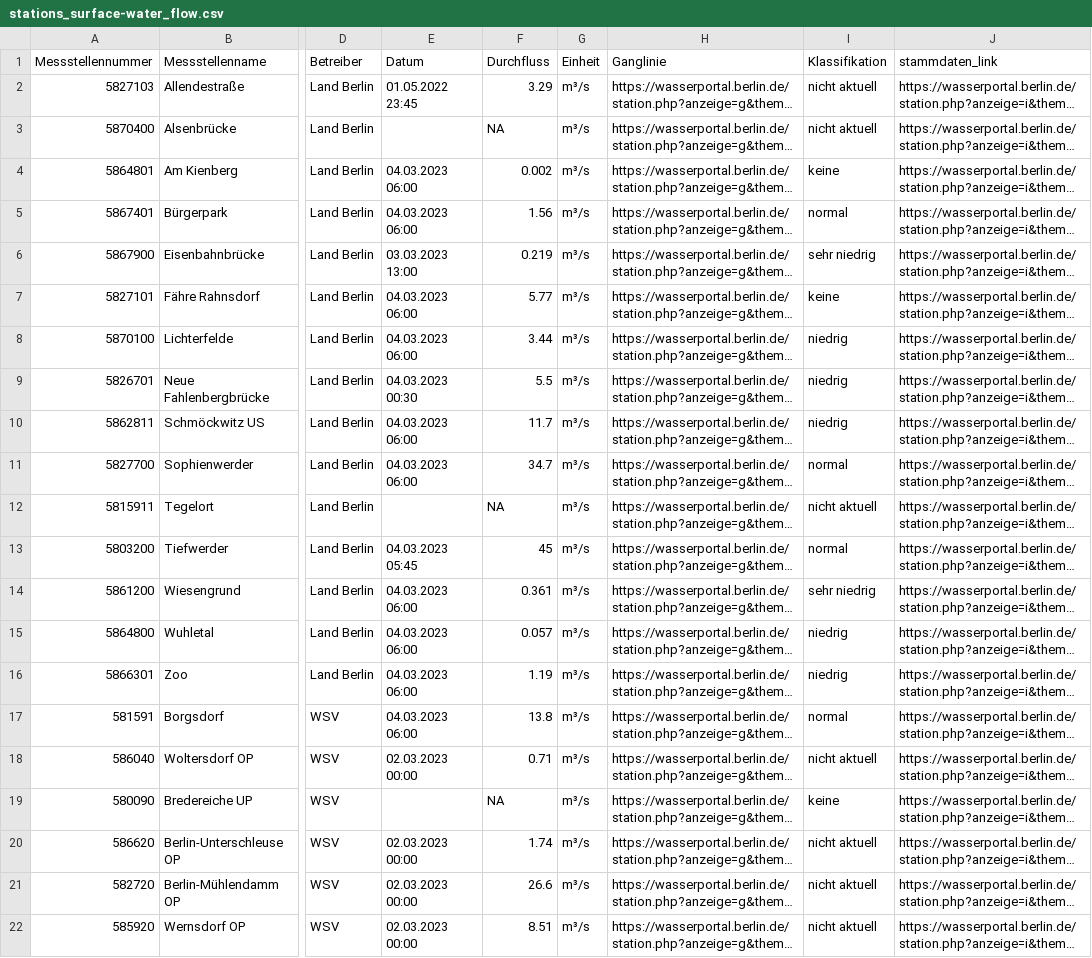
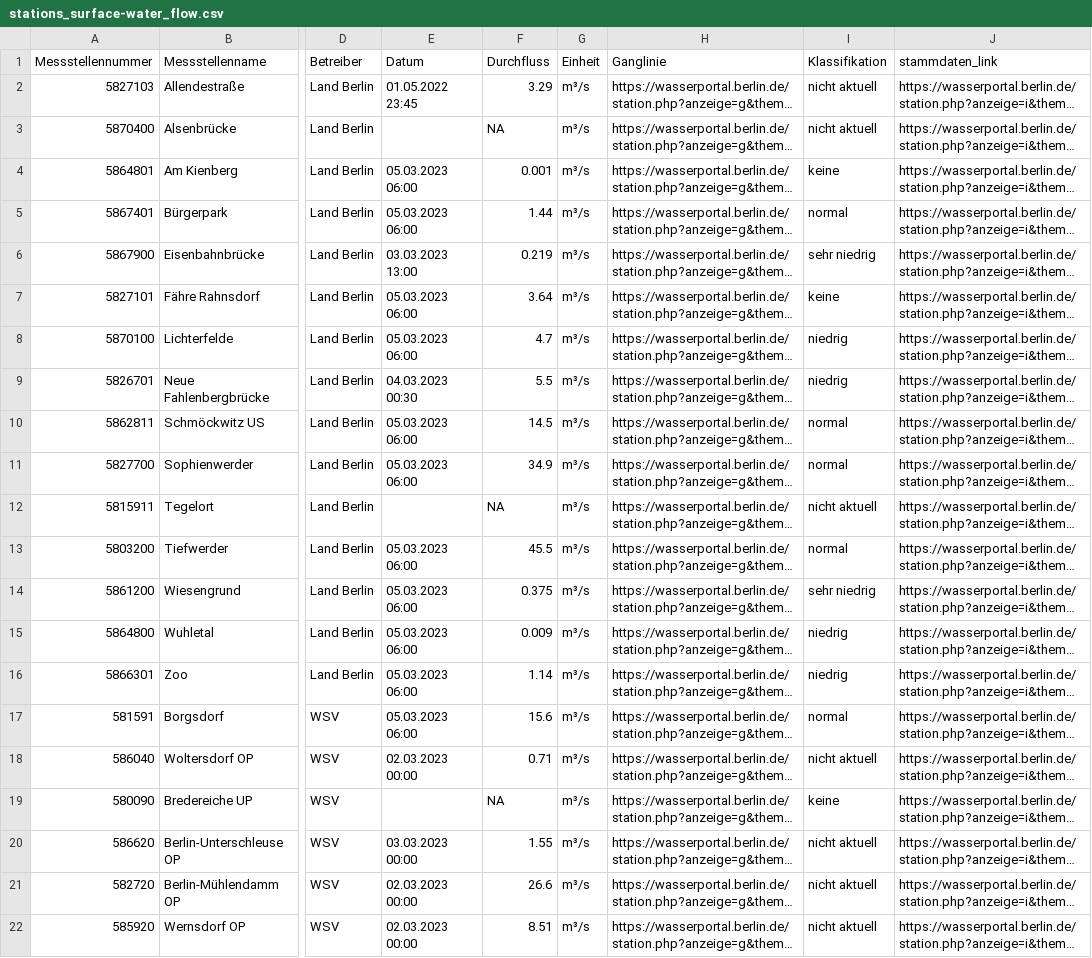
Before and after one commit to KWB-R/wasserportal, a CSV file: stations_surface-water_flow.csv, drawn as a sheet; only a part is shown, gaps mark what is left out; long unchanged cells end in …; the diff covers the shown part only; the diff names each change by its address in the sheet, - before the commit and + after, or states it on an @@ line.

```diff
--- a/stations_surface-water_flow.csv
+++ b/stations_surface-water_flow.csv
-E4:E5 (Datum): 04.03.2023 06:00
+E4:E5 (Datum): 05.03.2023 06:00
-F4 (Durchfluss): 0.002
+F4 (Durchfluss): 0.001
-F5 (Durchfluss): 1.56
+F5 (Durchfluss): 1.44
-E7:E8 (Datum): 04.03.2023 06:00
+E7:E8 (Datum): 05.03.2023 06:00
-F7 (Durchfluss): 5.77
+F7 (Durchfluss): 3.64
-F8 (Durchfluss): 3.44
+F8 (Durchfluss): 4.7
-E10:E11 (Datum): 04.03.2023 06:00
+E10:E11 (Datum): 05.03.2023 06:00
-F10 (Durchfluss): 11.7
+F10 (Durchfluss): 14.5
-I10 (Klassifikation): niedrig
+I10 (Klassifikation): normal
-F11 (Durchfluss): 34.7
+F11 (Durchfluss): 34.9
-E13 (Datum): 04.03.2023 05:45
+E13 (Datum): 05.03.2023 06:00
-F13 (Durchfluss): 45
+F13 (Durchfluss): 45.5
-E14:E17 (Datum): 04.03.2023 06:00
+E14:E17 (Datum): 05.03.2023 06:00
-F14 (Durchfluss): 0.361
+F14 (Durchfluss): 0.375
-F15 (Durchfluss): 0.057
+F15 (Durchfluss): 0.009
-F16 (Durchfluss): 1.19
+F16 (Durchfluss): 1.14
-F17 (Durchfluss): 13.8
+F17 (Durchfluss): 15.6
-E20 (Datum): 02.03.2023 00:00
+E20 (Datum): 03.03.2023 00:00
-F20 (Durchfluss): 1.74
+F20 (Durchfluss): 1.55
```
Also changed, not shown: 15 edited cells elsewhere in this file, stations_groundwater_level.csv, stations_surface-water_conductivity.csv, 20 other files.
